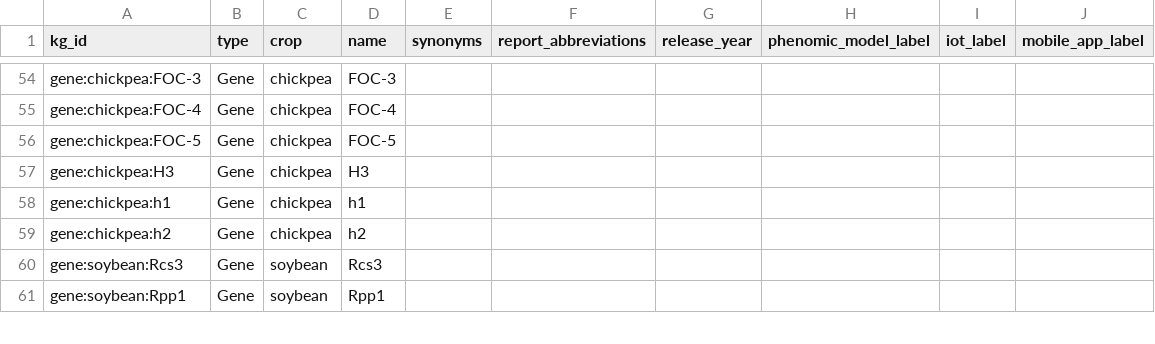
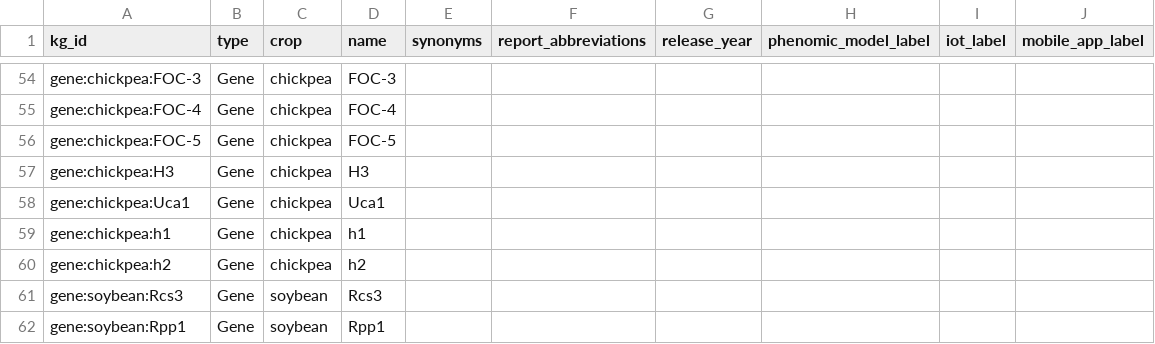
Before and after one commit to KASVIK26/gkb-v1, a TSV file: kg/ids_crosswalk.tsv, drawn as a sheet; only a part is shown, gaps mark what is left out; the diff names each change by its address in the sheet, - before the commit and + after, or states it on an @@ line.

```diff
--- a/kg/ids_crosswalk.tsv
+++ b/kg/ids_crosswalk.tsv
+row 58: gene:chickpea:Uca1 | Gene | chickpea | Uca1
```
Also changed, not shown: 8 other files.
